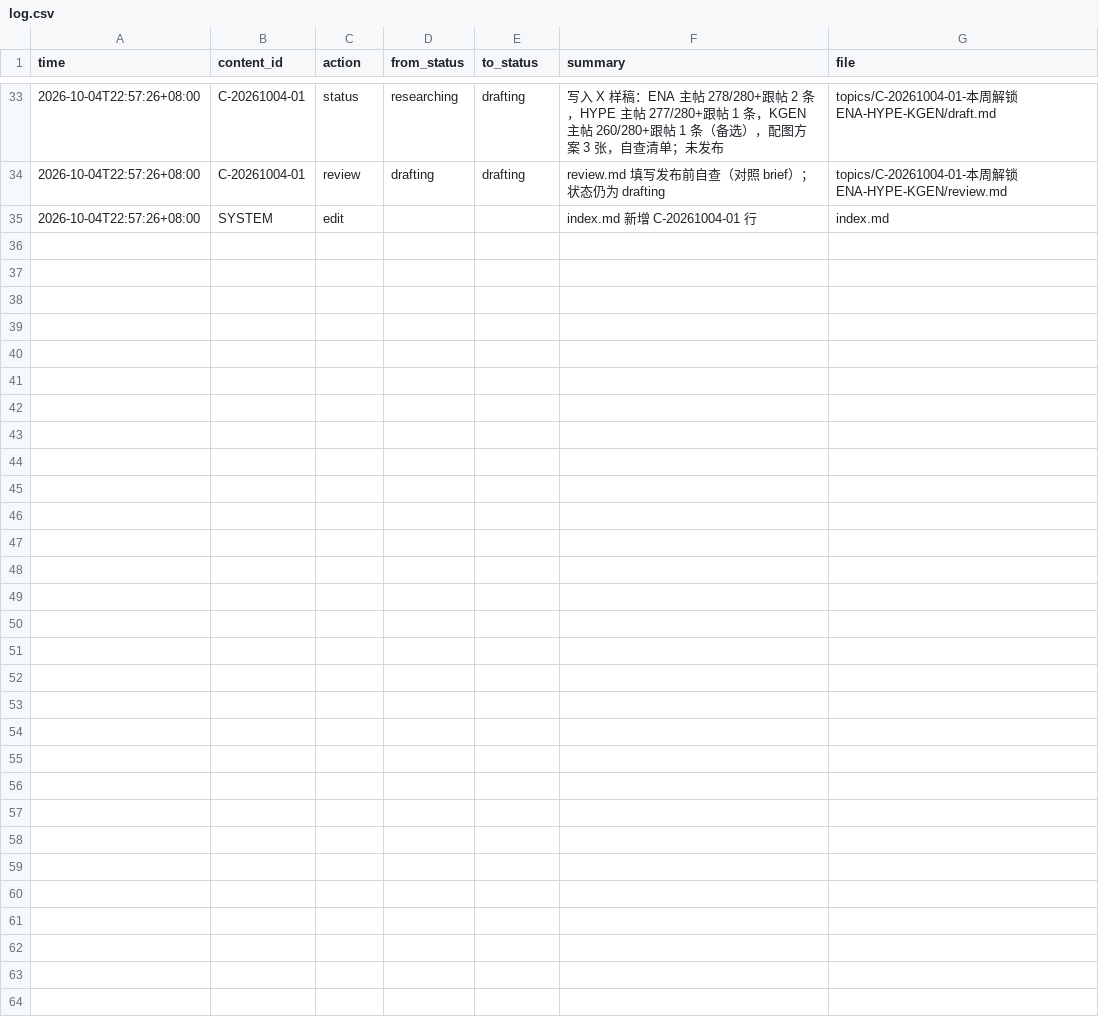
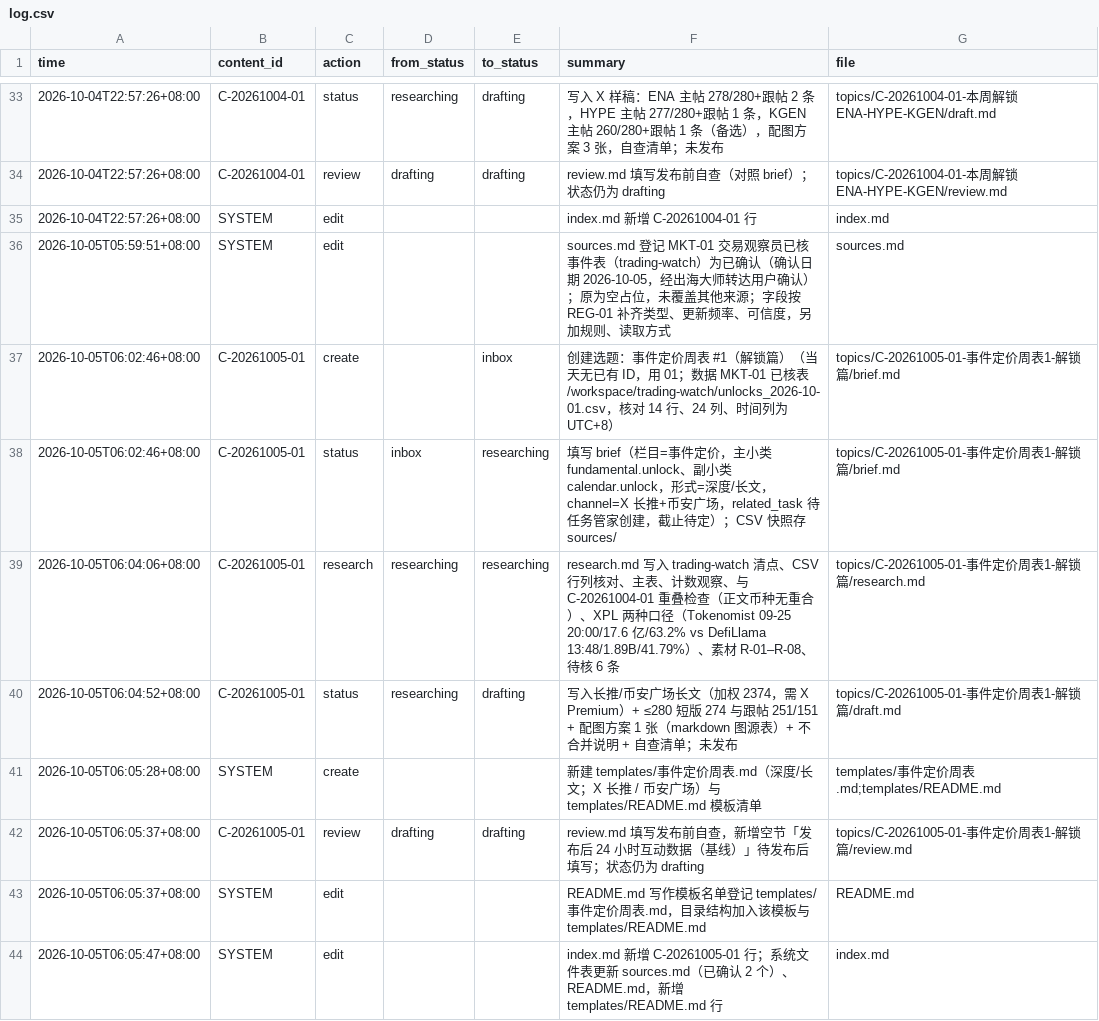
Before and after one commit to gaopfEditer/task-os, a CSV file: info/log.csv, drawn as a sheet; only a part is shown, gaps mark what is left out.

```diff
--- a/info/log.csv
+++ b/info/log.csv
@@ -35 +35,10 @@ time,content_id,action,from_status,to_status,summary,file
 2026-10-04T22:57:26+08:00,SYSTEM,edit,,,index.md 新增 C-20261004-01 行,index.md
+2026-10-05T05:59:51+08:00,SYSTEM,edit,,,"sources.md 登记 MKT-01 交易观察员已核事件表（trading-watch）为已确认（确认日期 2026-10-05，经出海大师转达用户确认）；原为空占位，未覆盖其他来源；字段按 REG-01 补齐类型、更新频率、可信度，另加规则、读取方式",sources.md
+2026-10-05T06:02:46+08:00,C-20261005-01,create,,inbox,"创建选题：事件定价周表 #1（解锁篇）（当天无已有 ID，用 01；数据 MKT-01 已核表 /workspace/trading-watch/unlocks_2026-10-01.csv，核对 14 行、24 列、时间列为 UTC+8）",topics/C-20261005-01-事件定价周表1-解锁篇/brief.md
+2026-10-05T06:02:46+08:00,C-20261005-01,status,inbox,researching,"填写 brief（栏目=事件定价，主小类 fundamental.unlock、副小类 calendar.unlock，形式=深度/长文，channel=X 长推+币安广场，related_task 待任务管家创建，截止待定）；CSV 快照存 sources/",topics/C-20261005-01-事件定价周表1-解锁篇/brief.md
+2026-10-05T06:04:06+08:00,C-20261005-01,research,researching,researching,"research.md 写入 trading-watch 清点、CSV 行列核对、主表、计数观察、与 C-20261004-01 重叠检查（正文币种无重合）、XPL 两种口径（Tokenomist 09-25 20:00/17.6 亿/63.2% vs DefiLlama 13:48/1.89B/41.79%）、素材 R-01–R-08、待核 6 条",topics/C-20261005-01-事件定价周表1-解锁篇/research.md
+2026-10-05T06:04:52+08:00,C-20261005-01,status,researching,drafting,"写入长推/币安广场长文（加权 2374，需 X Premium）+ ≤280 短版 274 与跟帖 251/151 + 配图方案 1 张（markdown 图源表）+ 不合并说明 + 自查清单；未发布",topics/C-20261005-01-事件定价周表1-解锁篇/draft.md
+2026-10-05T06:05:28+08:00,SYSTEM,create,,,"新建 templates/事件定价周表.md（深度/长文；X 长推 / 币安广场）与 templates/README.md 模板清单",templates/事件定价周表.md;templates/README.md
+2026-10-05T06:05:37+08:00,C-20261005-01,review,drafting,drafting,"review.md 填写发布前自查，新增空节「发布后 24 小时互动数据（基线）」待发布后填写；状态仍为 drafting",topics/C-20261005-01-事件定价周表1-解锁篇/review.md
+2026-10-05T06:05:37+08:00,SYSTEM,edit,,,"README.md 写作模板名单登记 templates/事件定价周表.md，目录结构加入该模板与 templates/README.md",README.md
+2026-10-05T06:05:47+08:00,SYSTEM,edit,,,"index.md 新增 C-20261005-01 行；系统文件表更新 sources.md（已确认 2 个）、README.md，新增 templates/README.md 行",index.md
```
Also changed, not shown: 15 other files.
